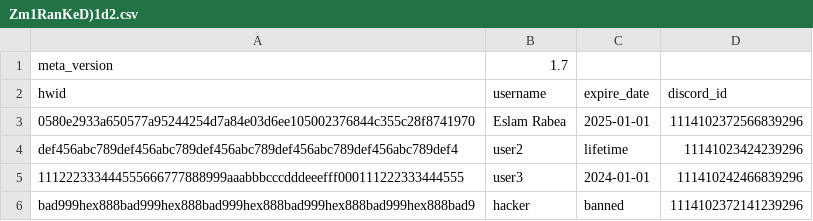
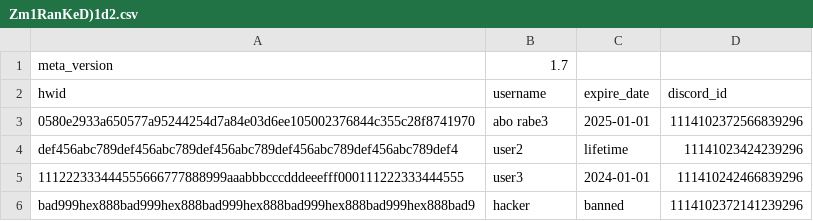
Before and after one commit to Rabe33/A-9g-L-z-7V-u-Q1Rp-E3m-W-Xs0Y-k_Tj-Md4oBn-Cf-haJZ-N5bt6lG2D-iqH-8cSU-xKvrIewOA-yP-.-, a CSV file: Zm1RanKeD)1d2.csv, drawn as a sheet.

Commit message:
Update Zm1RanKeD)1d2.csv

```diff
--- a/Zm1RanKeD)1d2.csv
+++ b/Zm1RanKeD)1d2.csv
@@ -2,3 +2,3 @@ meta_version,1.7
 hwid,username,expire_date,discord_id
-0580e2933a650577a95244254d7a84e03d6ee105002376844c355c28f8741970,Eslam Rabea,2025-01-01,1114102372566839296
+0580e2933a650577a95244254d7a84e03d6ee105002376844c355c28f8741970,abo rabe3,2025-01-01,1114102372566839296
 def456abc789def456abc789def456abc789def456abc789def456abc789def4,user2,lifetime,11141023424239296
```
